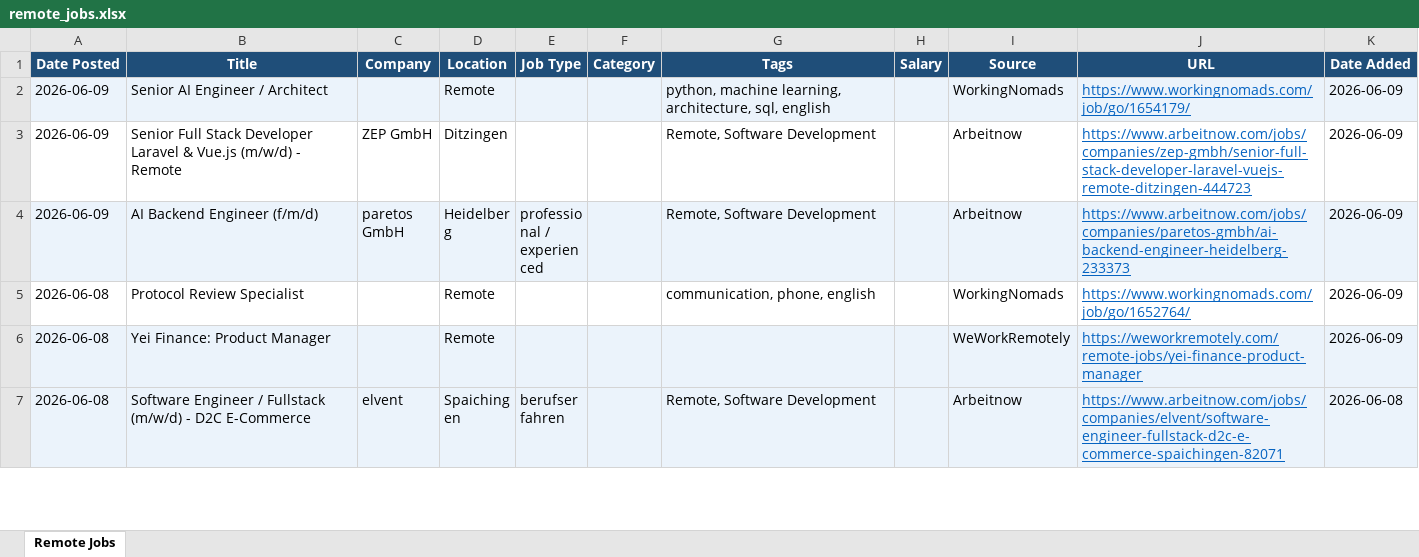
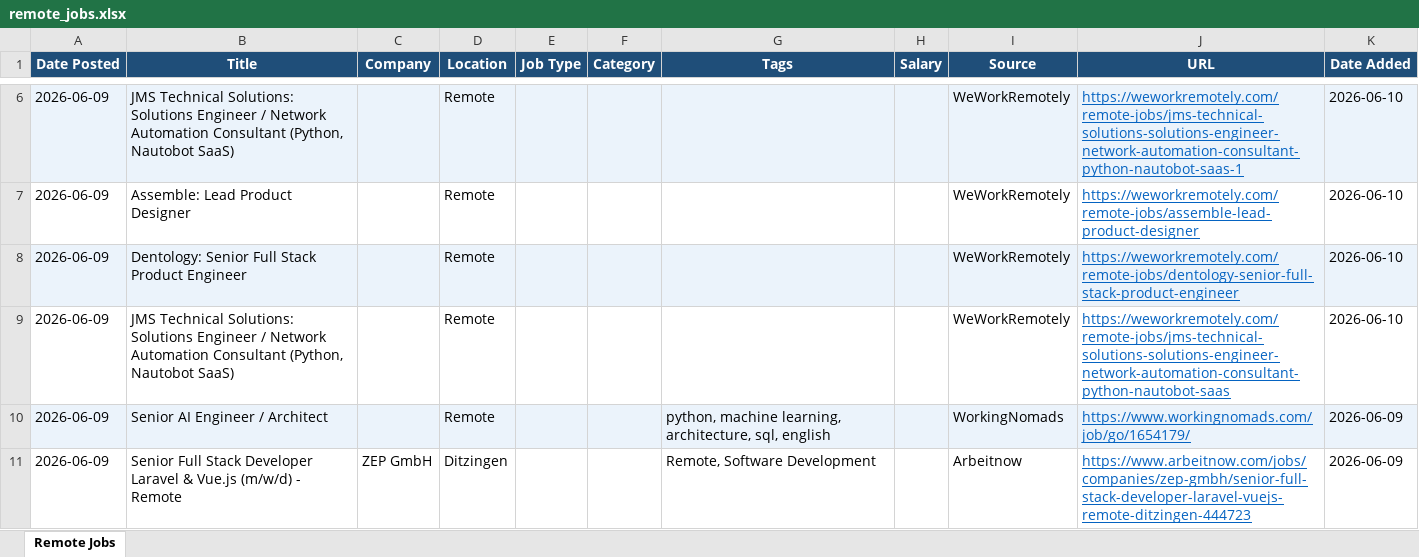
Before and after one commit to wankhede04/career-scan, an Excel workbook: remote_jobs.xlsx, sheet Remote Jobs, drawn as a sheet; only a part is shown, gaps mark what is left out; the shorter side is filled out with more unchanged rows; values as stored, in another font and other column widths than the file's, no borders; the diff covers the shown part only; the diff names each change by its address in the sheet, - before the commit and + after, or states it on an @@ line.

Commit message:
chore: update remote jobs - 2026-06-10 [skip ci]

```diff
--- a/remote_jobs.xlsx (sheet Remote Jobs)
+++ b/remote_jobs.xlsx (sheet Remote Jobs)
+row 6: 2026-06-09 | JMS Technical Solutions: Solutions Engineer / Network Automation Consultant (Python, Nautobot SaaS) |  | Remote |  |  |  |  | WeWorkRemotely | https://weworkremotely.com/remote-jobs/jms-technical-solutions-solutions-engineer-network-automation-consultant-python-nautobot-saas-1 | 2026-06-10
+row 7: 2026-06-09 | Assemble: Lead Product Designer |  | Remote |  |  |  |  | WeWorkRemotely | https://weworkremotely.com/remote-jobs/assemble-lead-product-designer | 2026-06-10
+row 8: 2026-06-09 | Dentology: Senior Full Stack Product Engineer |  | Remote |  |  |  |  | WeWorkRemotely | https://weworkremotely.com/remote-jobs/dentology-senior-full-stack-product-engineer | 2026-06-10
+row 9: 2026-06-09 | JMS Technical Solutions: Solutions Engineer / Network Automation Consultant (Python, Nautobot SaaS) |  | Remote |  |  |  |  | WeWorkRemotely | https://weworkremotely.com/remote-jobs/jms-technical-solutions-solutions-engineer-network-automation-consultant-python-nautobot-saas | 2026-06-10
```
Also changed, not shown: 4 added rows elsewhere in this sheet.
